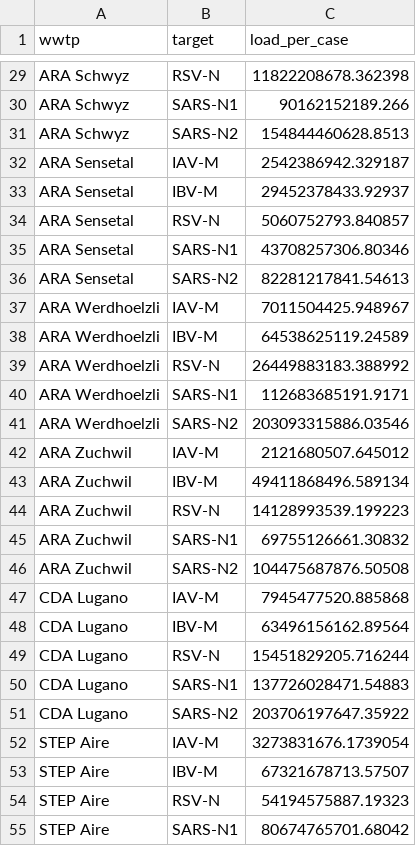
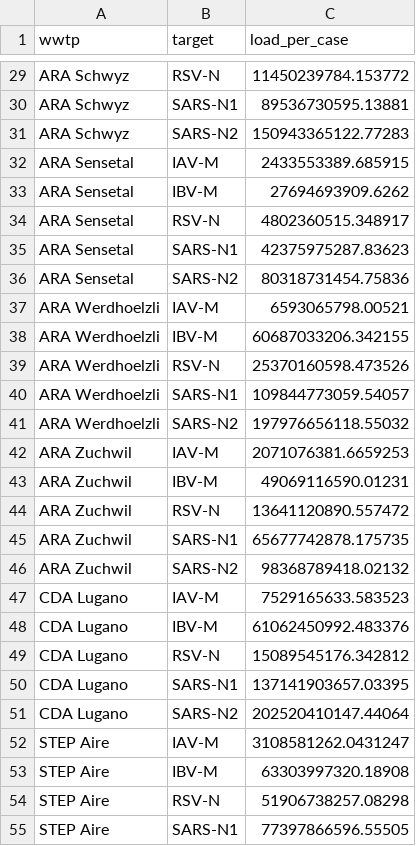
Before and after one commit to adrian-lison/EpiSewer-study, a CSV file: data/assumptions/load_per_case_initial_2023.csv, drawn as a sheet; only a part is shown, gaps mark what is left out; the diff covers the shown part only; the diff names each change by its address in the sheet, - before the commit and + after, or states it on an @@ line.

```diff
--- a/data/assumptions/load_per_case_initial_2023.csv
+++ b/data/assumptions/load_per_case_initial_2023.csv
-C29 (load_per_case): 11822208678.362398
+C29 (load_per_case): 11450239784.153772
-C30 (load_per_case): 90162152189.266
+C30 (load_per_case): 89536730595.13881
-C31 (load_per_case): 154844460628.8513
+C31 (load_per_case): 150943365122.77283
-C32 (load_per_case): 2542386942.329187
+C32 (load_per_case): 2433553389.685915
-C33 (load_per_case): 29452378433.92937
+C33 (load_per_case): 27694693909.6262
-C34 (load_per_case): 5060752793.840857
+C34 (load_per_case): 4802360515.348917
-C35 (load_per_case): 43708257306.80346
+C35 (load_per_case): 42375975287.83623
-C36 (load_per_case): 82281217841.54613
+C36 (load_per_case): 80318731454.75836
-C37 (load_per_case): 7011504425.948967
+C37 (load_per_case): 6593065798.00521
-C38 (load_per_case): 64538625119.24589
+C38 (load_per_case): 60687033206.342155
-C39 (load_per_case): 26449883183.388992
+C39 (load_per_case): 25370160598.473526
-C40 (load_per_case): 112683685191.9171
+C40 (load_per_case): 109844773059.54057
-C41 (load_per_case): 203093315886.03546
+C41 (load_per_case): 197976656118.55032
-C42 (load_per_case): 2121680507.645012
+C42 (load_per_case): 2071076381.6659253
-C43 (load_per_case): 49411868496.589134
+C43 (load_per_case): 49069116590.01231
-C44 (load_per_case): 14128993539.199223
+C44 (load_per_case): 13641120890.557472
-C45 (load_per_case): 69755126661.30832
+C45 (load_per_case): 65677742878.175735
-C46 (load_per_case): 104475687876.50508
+C46 (load_per_case): 98368789418.02132
-C47 (load_per_case): 7945477520.885868
+C47 (load_per_case): 7529165633.583523
-C48 (load_per_case): 63496156162.89564
+C48 (load_per_case): 61062450992.483376
-C49 (load_per_case): 15451829205.716244
+C49 (load_per_case): 15089545176.342812
-C50 (load_per_case): 137726028471.54883
+C50 (load_per_case): 137141903657.03395
-C51 (load_per_case): 203706197647.35922
+C51 (load_per_case): 202520410147.44064
-C52 (load_per_case): 3273831676.1739054
+C52 (load_per_case): 3108581262.0431247
-C53 (load_per_case): 67321678713.57507
+C53 (load_per_case): 63303997320.18908
-C54 (load_per_case): 54194575887.19323
+C54 (load_per_case): 51906738257.08298
-C55 (load_per_case): 80674765701.68042
+C55 (load_per_case): 77397866596.55505
```
Also changed, not shown: 43 edited cells elsewhere in this file, data/assumptions/load_per_case_initial_2022.csv, data/assumptions/wave_dates.csv, 18 other files.
